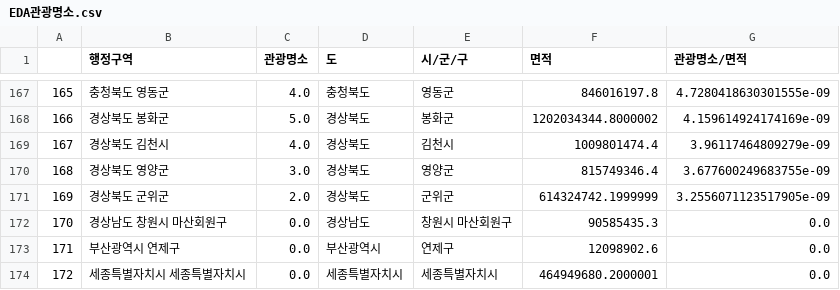
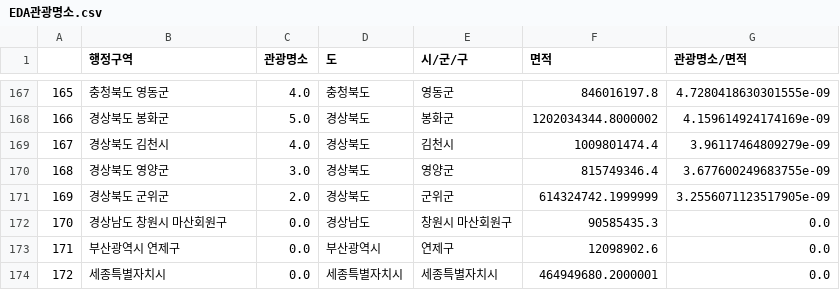
Before and after one commit to fkdjswjd1/hidden, a CSV file: data/EDA관광명소.csv, drawn as a sheet; only a part is shown, gaps mark what is left out.

```diff
--- a/data/EDA관광명소.csv
+++ b/data/EDA관광명소.csv
@@ -173,2 +173,2 @@
 171,부산광역시 연제구,0.0,부산광역시,연제구,12098902.6,0.0
-172,세종특별자치시 세종특별자치시,0.0,세종특별자치시,세종특별자치시,464949680.2000001,0.0
+172,세종특별자치시,0.0,세종특별자치시,세종특별자치시,464949680.2000001,0.0
```
Also changed, not shown: data/숨은명소전체요소순위.csv, 1 other file.
